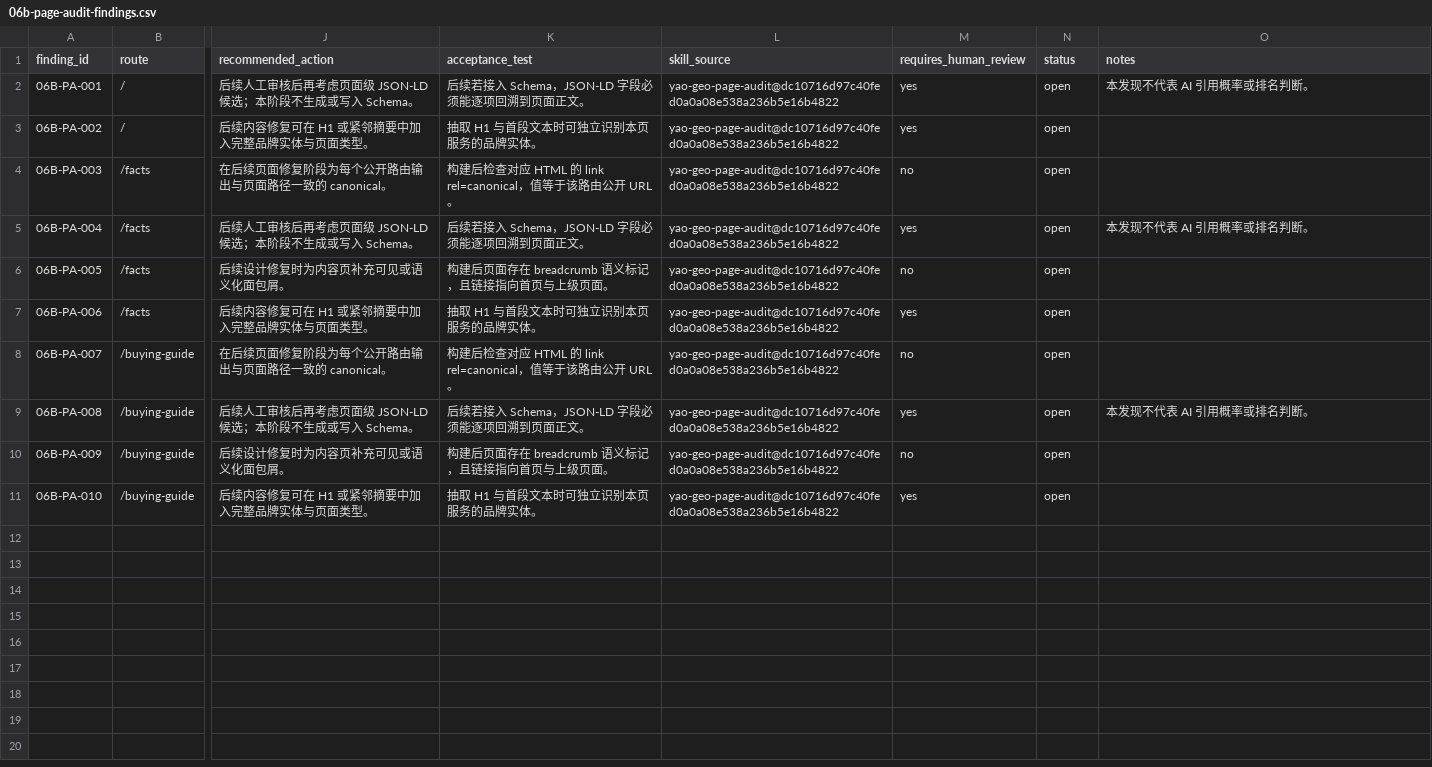
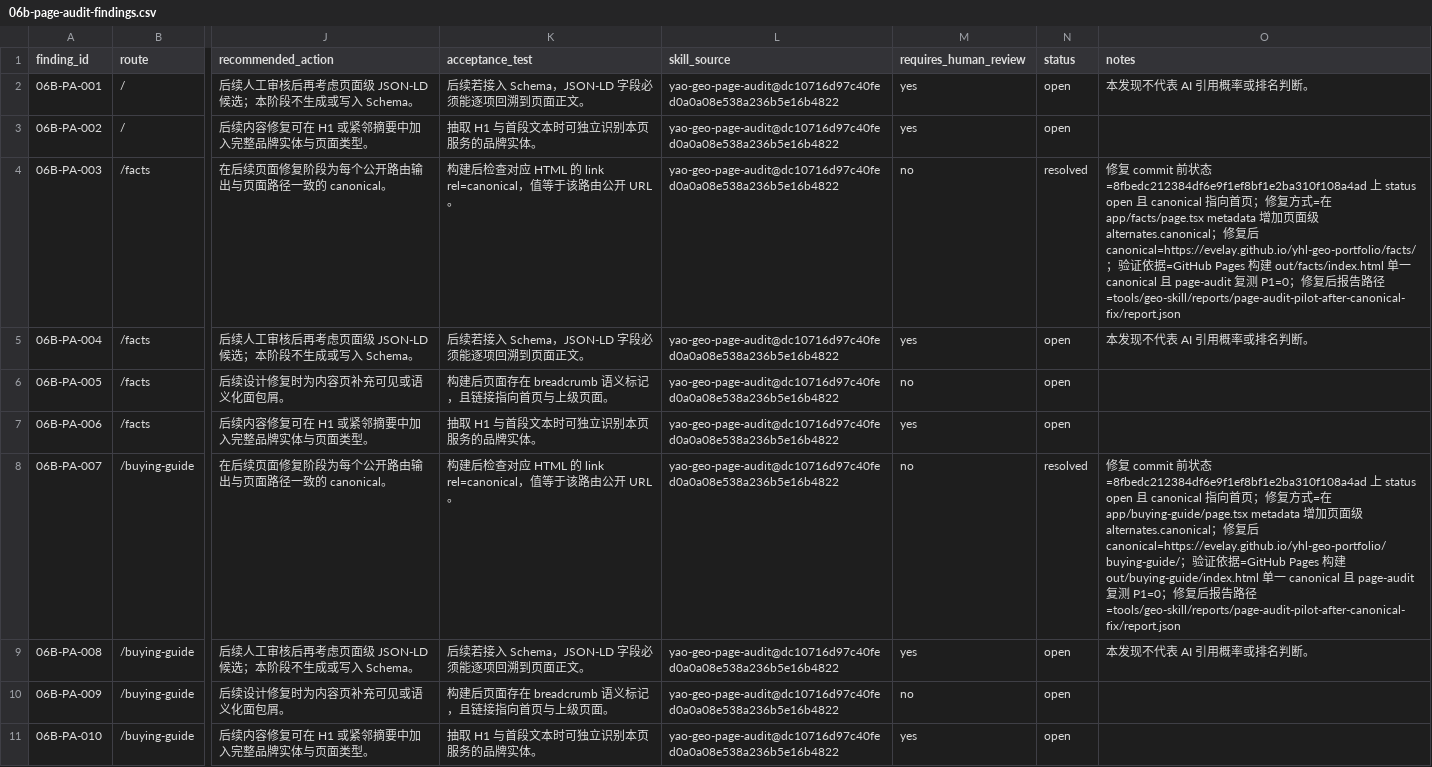
Before and after one commit to evelay/yhl-geo-portfolio, a CSV file: docs/06b-page-audit-findings.csv, drawn as a sheet; only a part is shown, gaps mark what is left out; the diff names each change by its address in the sheet, - before the commit and + after, or states it on an @@ line.

Commit message:
fix: correct page canonical metadata

```diff
--- a/docs/06b-page-audit-findings.csv
+++ b/docs/06b-page-audit-findings.csv
-N4 (status): open
+N4 (status): resolved
-O4 (notes): (empty)
+O4 (notes): 修复 commit 前状态=8fbedc212384df6e9f1ef8bf1e2ba310f108a4ad 上 status open 且 canonical 指向首页；修复方式=在 app/facts/page.tsx metadata 增加页面级 alternates.canonical；修复后 canonical=https://evelay.github.io/yhl-geo-portfolio/facts/；验证依据=GitHub Pages 构建 out/facts/index.html 单一 canonical 且 page-audit 复测 P1=0；修复后报告路径=tools/geo-skill/reports/page-audit-pilot-after-canonical-fix/report.json
-N8 (status): open
+N8 (status): resolved
-O8 (notes): (empty)
+O8 (notes): 修复 commit 前状态=8fbedc212384df6e9f1ef8bf1e2ba310f108a4ad 上 status open 且 canonical 指向首页；修复方式=在 app/buying-guide/page.tsx metadata 增加页面级 alternates.canonical；修复后 canonical=https://evelay.github.io/yhl-geo-portfolio/buying-guide/；验证依据=GitHub Pages 构建 out/buying-guide/index.html 单一 canonical 且 page-audit 复测 P1=0；修复后报告路径=tools/geo-skill/reports/page-audit-pilot-after-canonical-fix/report.json
```
Also changed, not shown: 10 other files.
